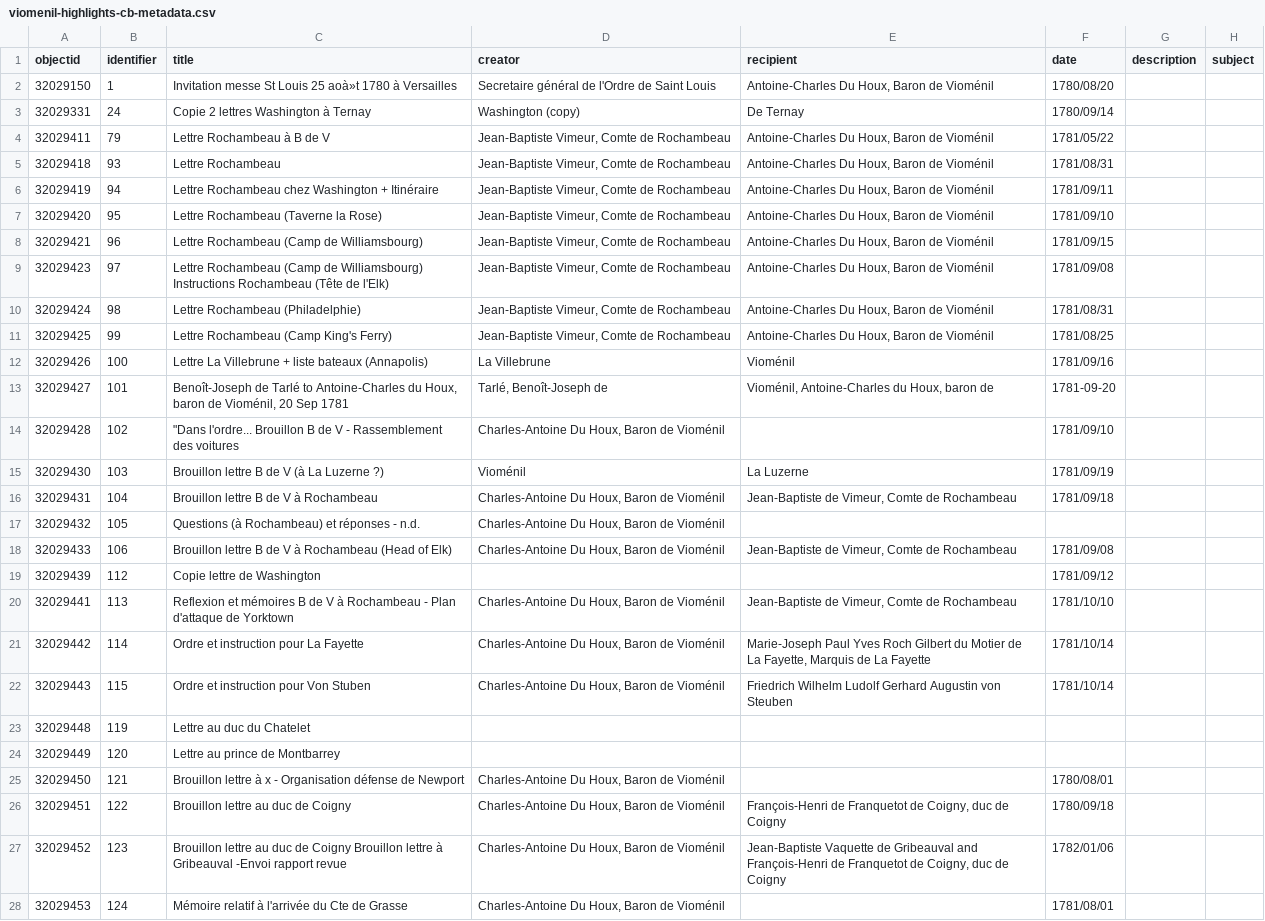
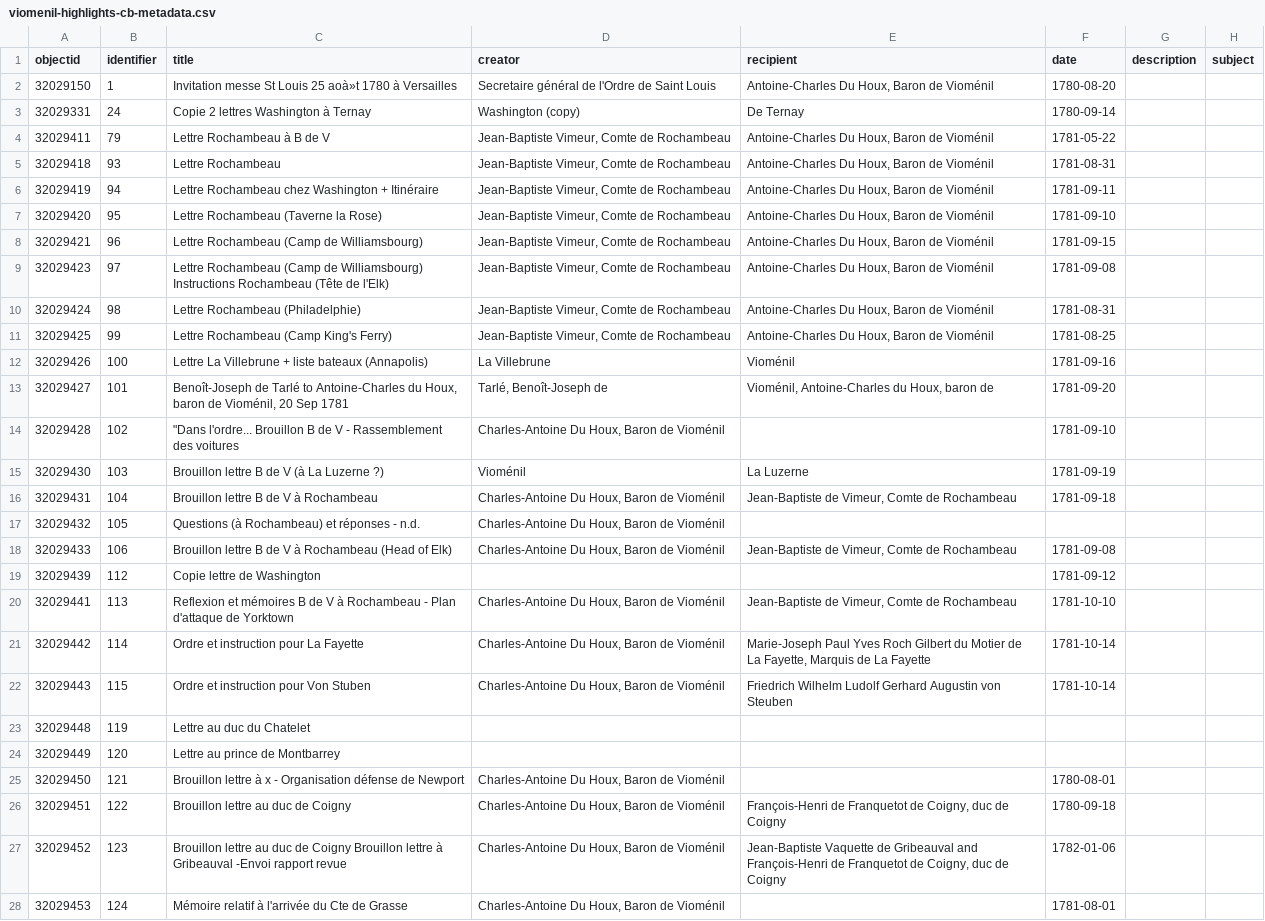
Before and after one commit to almontg/viomenilpapers, a CSV file: _data/viomenil-highlights-cb-metadata.csv, drawn as a sheet; only a part is shown; the diff covers the shown part only; the diff names each change by its address in the sheet, - before the commit and + after, or states it on an @@ line.

```diff
--- a/_data/viomenil-highlights-cb-metadata.csv
+++ b/_data/viomenil-highlights-cb-metadata.csv
-F2 (date): 1780/08/20
+F2 (date): 1780-08-20
-F3 (date): 1780/09/14
+F3 (date): 1780-09-14
-F4 (date): 1781/05/22
+F4 (date): 1781-05-22
-F5 (date): 1781/08/31
+F5 (date): 1781-08-31
-F6 (date): 1781/09/11
+F6 (date): 1781-09-11
-F7 (date): 1781/09/10
+F7 (date): 1781-09-10
-F8 (date): 1781/09/15
+F8 (date): 1781-09-15
-F9 (date): 1781/09/08
+F9 (date): 1781-09-08
-F10 (date): 1781/08/31
+F10 (date): 1781-08-31
-F11 (date): 1781/08/25
+F11 (date): 1781-08-25
-F12 (date): 1781/09/16
+F12 (date): 1781-09-16
-F14 (date): 1781/09/10
+F14 (date): 1781-09-10
-F15 (date): 1781/09/19
+F15 (date): 1781-09-19
-F16 (date): 1781/09/18
+F16 (date): 1781-09-18
-F18 (date): 1781/09/08
+F18 (date): 1781-09-08
-F19 (date): 1781/09/12
+F19 (date): 1781-09-12
-F20 (date): 1781/10/10
+F20 (date): 1781-10-10
-F21:F22 (date): 1781/10/14
+F21:F22 (date): 1781-10-14
-F25 (date): 1780/08/01
+F25 (date): 1780-08-01
-F26 (date): 1780/09/18
+F26 (date): 1780-09-18
-F27 (date): 1782/01/06
+F27 (date): 1782-01-06
-F28 (date): 1781/08/01
+F28 (date): 1781-08-01
```
Also changed, not shown: 27 edited cells elsewhere in this file, _data/config-metadata.csv, 2 other files.
